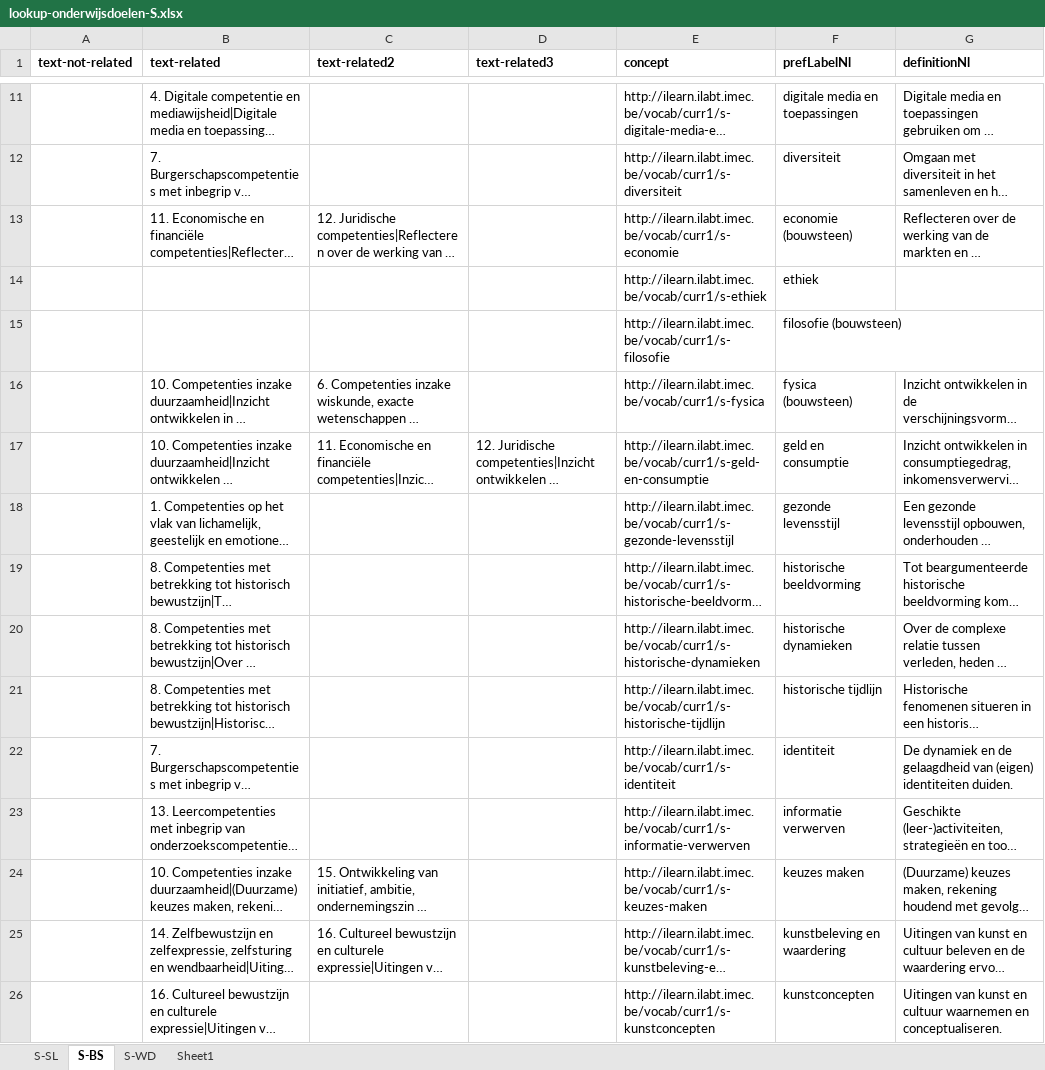
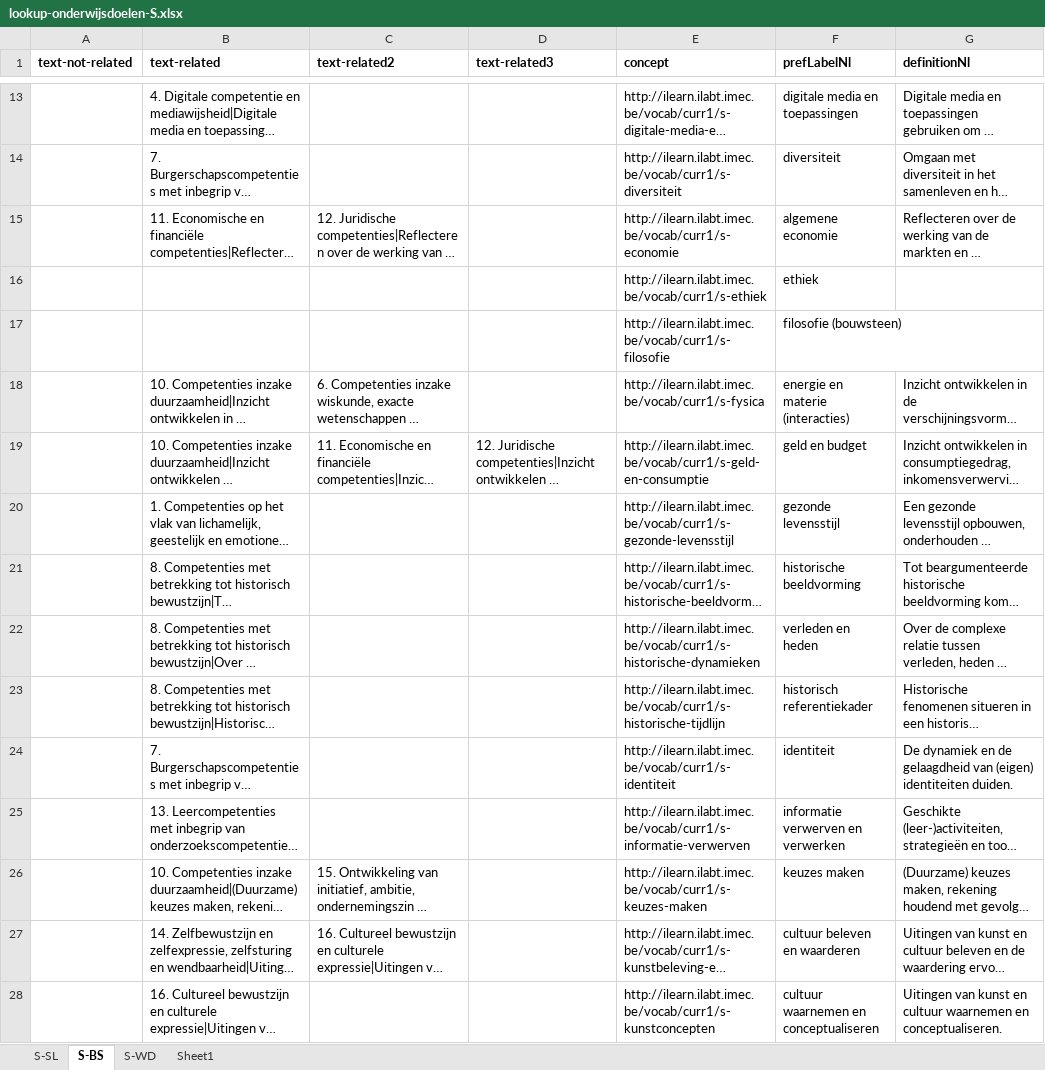
Before and after one commit to i-Learn-SKOS/conceptschemes, an Excel workbook: input/onderwijsdoelen/lookup-onderwijsdoelen-S.xlsx, sheet S-BS, drawn as a sheet; only a part is shown, gaps mark what is left out; long unchanged cells end in …; values as stored, in another font and other column widths than the file's, no borders; addresses are those after the commit; the diff covers the shown part only; the diff names each change by its address in the sheet, - before the commit and + after, or states it on an @@ line.

```diff
--- a/input/onderwijsdoelen/lookup-onderwijsdoelen-S.xlsx (sheet S-BS)
+++ b/input/onderwijsdoelen/lookup-onderwijsdoelen-S.xlsx (sheet S-BS)
-F15 (prefLabelNl): economie (bouwsteen)
+F15 (prefLabelNl): algemene economie
-F18 (prefLabelNl): fysica (bouwsteen)
+F18 (prefLabelNl): energie en materie (interacties)
-F19 (prefLabelNl): geld en consumptie
+F19 (prefLabelNl): geld en budget
-F22 (prefLabelNl): historische dynamieken
+F22 (prefLabelNl): verleden en heden
-F23 (prefLabelNl): historische tijdlijn
+F23 (prefLabelNl): historisch referentiekader
-F25 (prefLabelNl): informatie verwerven
+F25 (prefLabelNl): informatie verwerven en verwerken
-F27 (prefLabelNl): kunstbeleving en waardering
+F27 (prefLabelNl): cultuur beleven en waarderen
-F28 (prefLabelNl): kunstconcepten
+F28 (prefLabelNl): cultuur waarnemen en conceptualiseren
```
Also changed, not shown: 1 added row, 1 removed row, 4 moved rows and 23 edited cells elsewhere in this sheet, sheet S-SL, sheet S-WD, input/onderwijsdoelen/lookup-onderwijsdoelen-L.xlsx, 20 other files.
